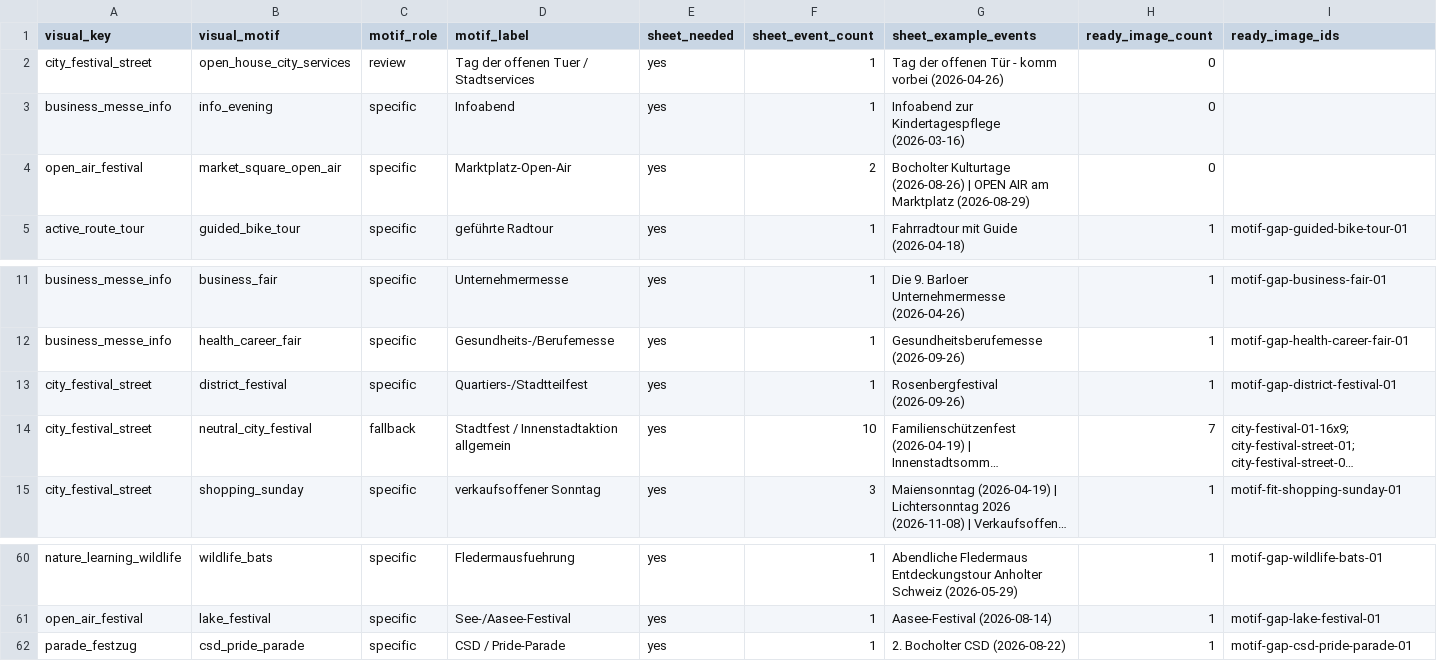
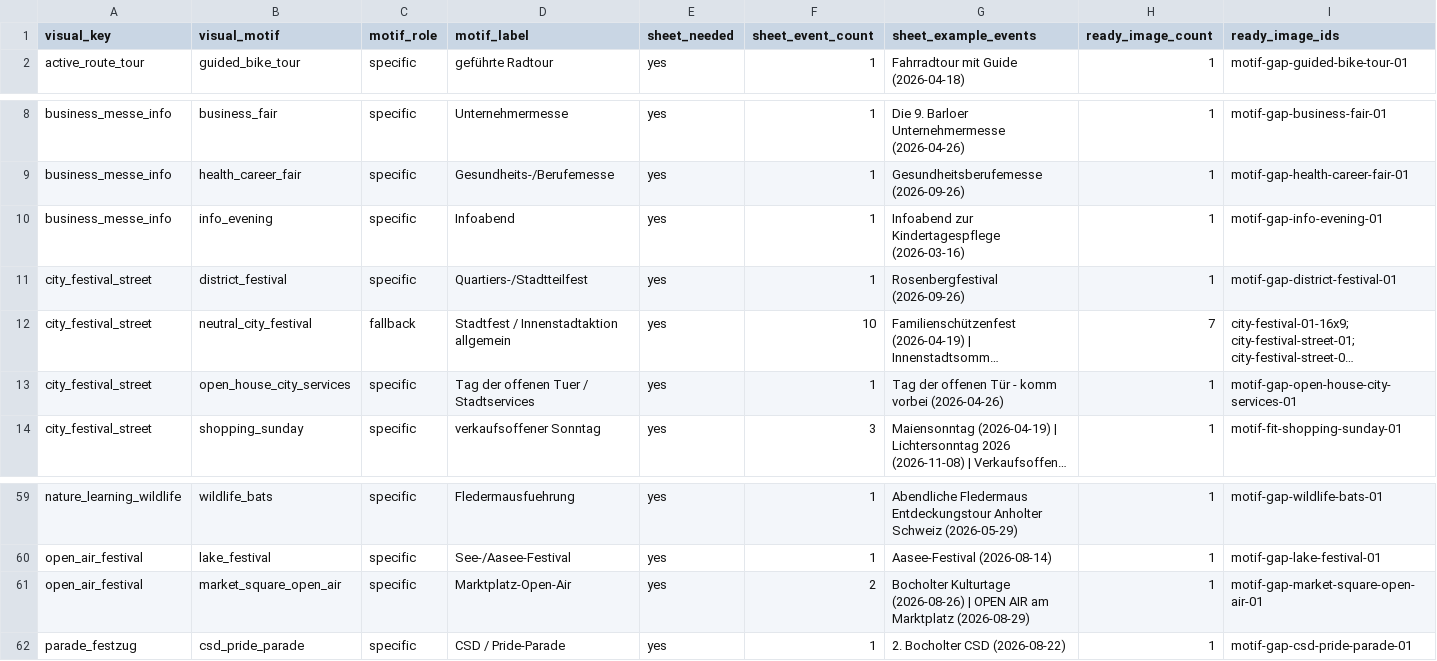
Before and after one commit to Stratos888/Bocholt-Erleben, a TSV file: data/event_visual_motif_matrix.tsv, drawn as a sheet; only a part is shown, gaps mark what is left out; long unchanged cells end in …; removed rows and columns are numbered as before the commit, all else as after; rows hold the shown columns only; the diff names each change by its address in the sheet, - before the commit and + after, or states it on an @@ line.

Commit message:
Aktualisiere Event Visual Restbatch Daten

```diff
--- a/data/event_visual_motif_matrix.tsv
+++ b/data/event_visual_motif_matrix.tsv
-row 2: city_festival_street | open_house_city_services | review | Tag der offenen Tuer / Stadtservices | yes | 1 | Tag der offenen Tür - komm vorbei (2026-04-26) | 0
-row 3: business_messe_info | info_evening | specific | Infoabend | yes | 1 | Infoabend zur Kindertagespflege (2026-03-16) | 0
-row 4: open_air_festival | market_square_open_air | specific | Marktplatz-Open-Air | yes | 2 | Bocholter Kulturtage (2026-08-26) | OPEN AIR am Marktplatz (2026-08-29) | 0
+row 10: business_messe_info | info_evening | specific | Infoabend | yes | 1 | Infoabend zur Kindertagespflege (2026-03-16) | 1 | motif-gap-info-evening-01
+row 13: city_festival_street | open_house_city_services | specific | Tag der offenen Tuer / Stadtservices | yes | 1 | Tag der offenen Tür - komm vorbei (2026-04-26) | 1 | motif-gap-open-house-city-services-01
+row 61: open_air_festival | market_square_open_air | specific | Marktplatz-Open-Air | yes | 2 | Bocholter Kulturtage (2026-08-26) | OPEN AIR am Marktplatz (2026-08-29) | 1 | motif-gap-market-square-open-air-01
```
Also changed, not shown: 3 other files.
